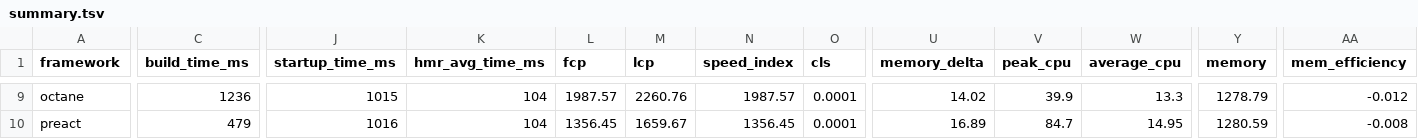
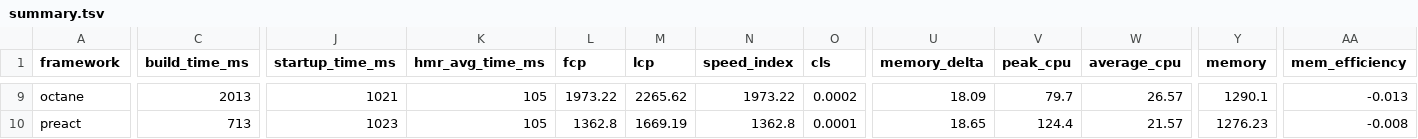
Before and after one commit to sathvikc/framework-benchmarks, a TSV file: summary/summary.tsv, drawn as a sheet; only a part is shown, gaps mark what is left out; the diff covers the shown part only; the diff names each change by its address in the sheet, - before the commit and + after, or states it on an @@ line.

```diff
--- a/summary/summary.tsv
+++ b/summary/summary.tsv
-C9 (build_time_ms): 1236
+C9 (build_time_ms): 2013
-J9 (startup_time_ms): 1015
+J9 (startup_time_ms): 1021
-K9:K10 (hmr_avg_time_ms): 104
+K9:K10 (hmr_avg_time_ms): 105
-L9 (fcp): 1987.57
+L9 (fcp): 1973.22
-M9 (lcp): 2260.76
+M9 (lcp): 2265.62
-N9 (speed_index): 1987.57
+N9 (speed_index): 1973.22
-O9 (cls): 0.0001
+O9 (cls): 0.0002
-U9 (memory_delta): 14.02
+U9 (memory_delta): 18.09
-V9 (peak_cpu): 39.9
+V9 (peak_cpu): 79.7
-W9 (average_cpu): 13.3
+W9 (average_cpu): 26.57
-Y9 (memory): 1278.79
+Y9 (memory): 1290.1
-AA9 (mem_efficiency): -0.012
+AA9 (mem_efficiency): -0.013
-C10 (build_time_ms): 479
+C10 (build_time_ms): 713
-J10 (startup_time_ms): 1016
+J10 (startup_time_ms): 1023
-L10 (fcp): 1356.45
+L10 (fcp): 1362.8
-M10 (lcp): 1659.67
+M10 (lcp): 1669.19
-N10 (speed_index): 1356.45
+N10 (speed_index): 1362.8
-U10 (memory_delta): 16.89
+U10 (memory_delta): 18.65
-V10 (peak_cpu): 84.7
+V10 (peak_cpu): 124.4
-W10 (average_cpu): 14.95
+W10 (average_cpu): 21.57
-Y10 (memory): 1280.59
+Y10 (memory): 1276.23
```
Also changed, not shown: 155 edited cells elsewhere in this file, 23 other files.
